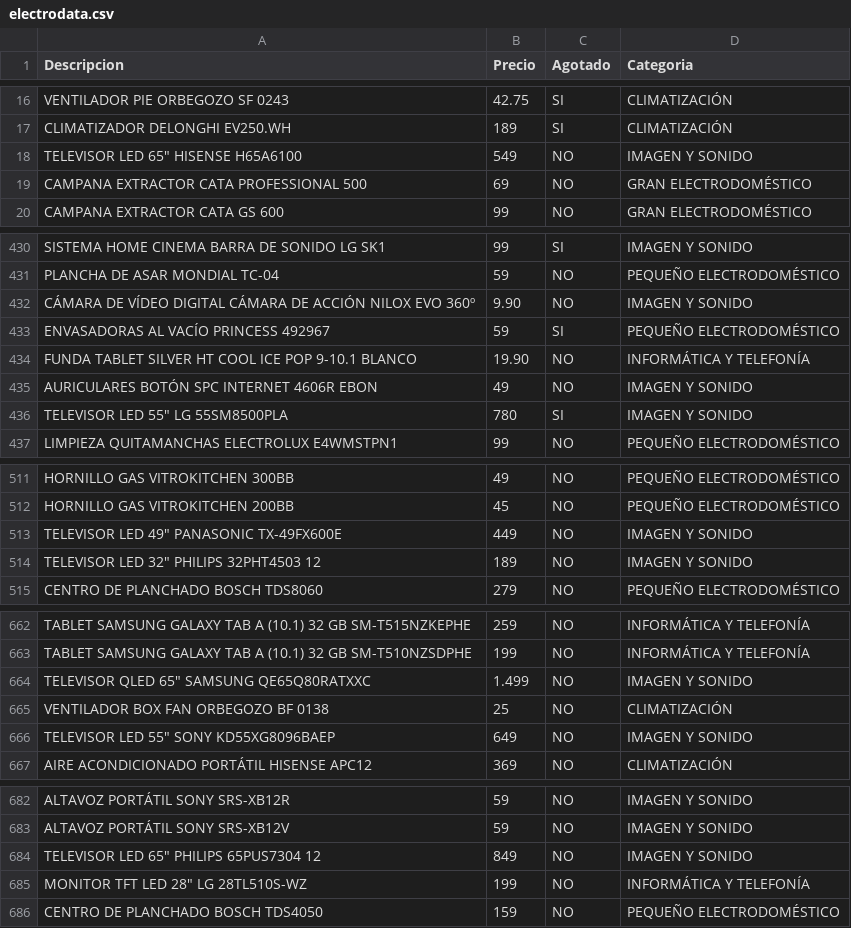
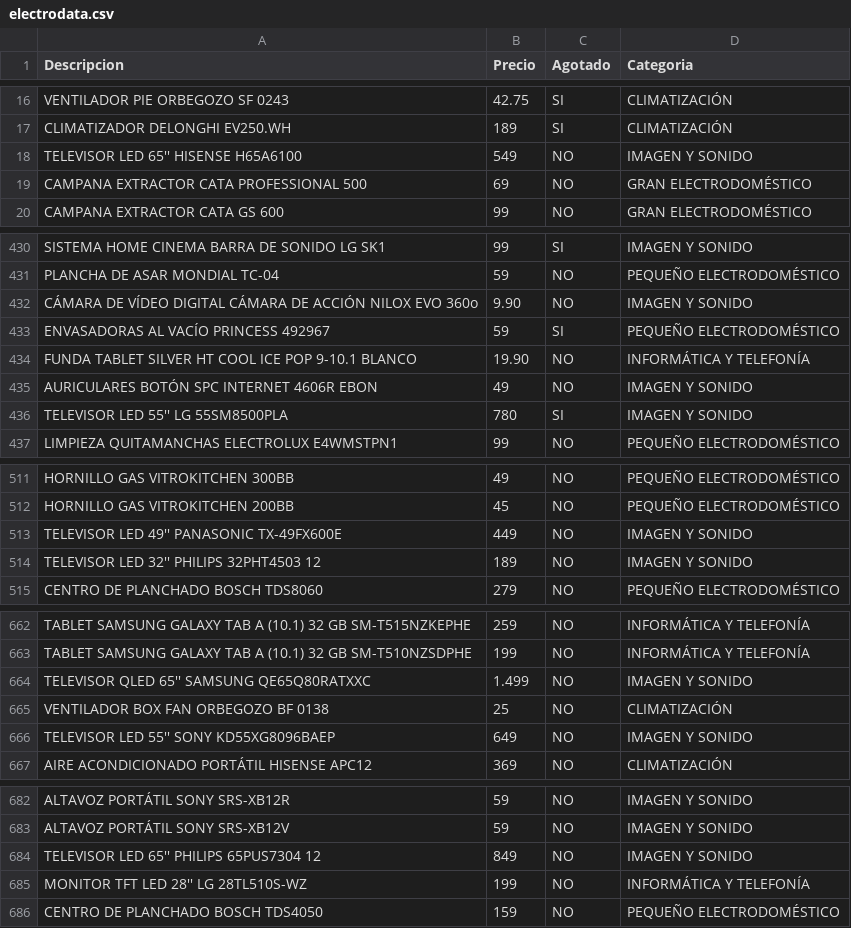
Before and after one commit to ediazvi/electrodomesticoswebscraping, a CSV file: electrodata.csv, drawn as a sheet; only a part is shown, gaps mark what is left out; the diff covers the shown part only.

```diff
--- a/electrodata.csv
+++ b/electrodata.csv
@@ -18 +18 @@ CLIMATIZADOR DELONGHI EV250.WH,189,SI,CLIMATIZACIÓN
-TELEVISOR LED 65″ HISENSE H65A6100,549,NO,IMAGEN Y SONIDO 
+TELEVISOR LED 65′′ HISENSE H65A6100,549,NO,IMAGEN Y SONIDO
@@ -432 +432 @@ PLANCHA DE ASAR MONDIAL TC-04,59,NO,PEQUEÑO ELECTRODOMÉSTICO
-CÁMARA DE VÍDEO DIGITAL CÁMARA DE ACCIÓN NILOX EVO 360º,9.90,NO,IMAGEN Y SONIDO 
+CÁMARA DE VÍDEO DIGITAL CÁMARA DE ACCIÓN NILOX EVO 360o,9.90,NO,IMAGEN Y SONIDO
@@ -436 +436 @@ AURICULARES BOTÓN SPC INTERNET 4606R EBON,49,NO,IMAGEN Y SONIDO
-TELEVISOR LED 55″ LG 55SM8500PLA,780,SI,IMAGEN Y SONIDO 
+TELEVISOR LED 55′′ LG 55SM8500PLA,780,SI,IMAGEN Y SONIDO
@@ -513,2 +513,2 @@ HORNILLO GAS VITROKITCHEN 200BB,45,NO,PEQUEÑO ELECTRODOMÉSTICO
-TELEVISOR LED 49″ PANASONIC TX-49FX600E,449,NO,IMAGEN Y SONIDO 
-TELEVISOR LED 32″ PHILIPS 32PHT4503 12,189,NO,IMAGEN Y SONIDO 
+TELEVISOR LED 49′′ PANASONIC TX-49FX600E,449,NO,IMAGEN Y SONIDO
+TELEVISOR LED 32′′ PHILIPS 32PHT4503 12,189,NO,IMAGEN Y SONIDO
@@ -664 +664 @@ TABLET SAMSUNG GALAXY TAB A (10.1) 32 GB SM-T510NZSDPHE,199,NO,INFORMÁTICA Y TE
-TELEVISOR QLED 65″ SAMSUNG QE65Q80RATXXC,1.499,NO,IMAGEN Y SONIDO 
+TELEVISOR QLED 65′′ SAMSUNG QE65Q80RATXXC,1.499,NO,IMAGEN Y SONIDO
@@ -666 +666 @@ VENTILADOR BOX FAN ORBEGOZO BF 0138,25,NO,CLIMATIZACIÓN
-TELEVISOR LED 55″ SONY KD55XG8096BAEP,649,NO,IMAGEN Y SONIDO 
+TELEVISOR LED 55′′ SONY KD55XG8096BAEP,649,NO,IMAGEN Y SONIDO
@@ -684,2 +684,2 @@ ALTAVOZ PORTÁTIL SONY SRS-XB12V,59,NO,IMAGEN Y SONIDO
-TELEVISOR LED 65″ PHILIPS 65PUS7304 12,849,NO,IMAGEN Y SONIDO 
-MONITOR TFT LED 28″ LG 28TL510S-WZ,199,NO,INFORMÁTICA Y TELEFONÍA 
+TELEVISOR LED 65′′ PHILIPS 65PUS7304 12,849,NO,IMAGEN Y SONIDO
+MONITOR TFT LED 28′′ LG 28TL510S-WZ,199,NO,INFORMÁTICA Y TELEFONÍA
```
Also changed, not shown: 30 edited cells elsewhere in this file, 1 other file.
